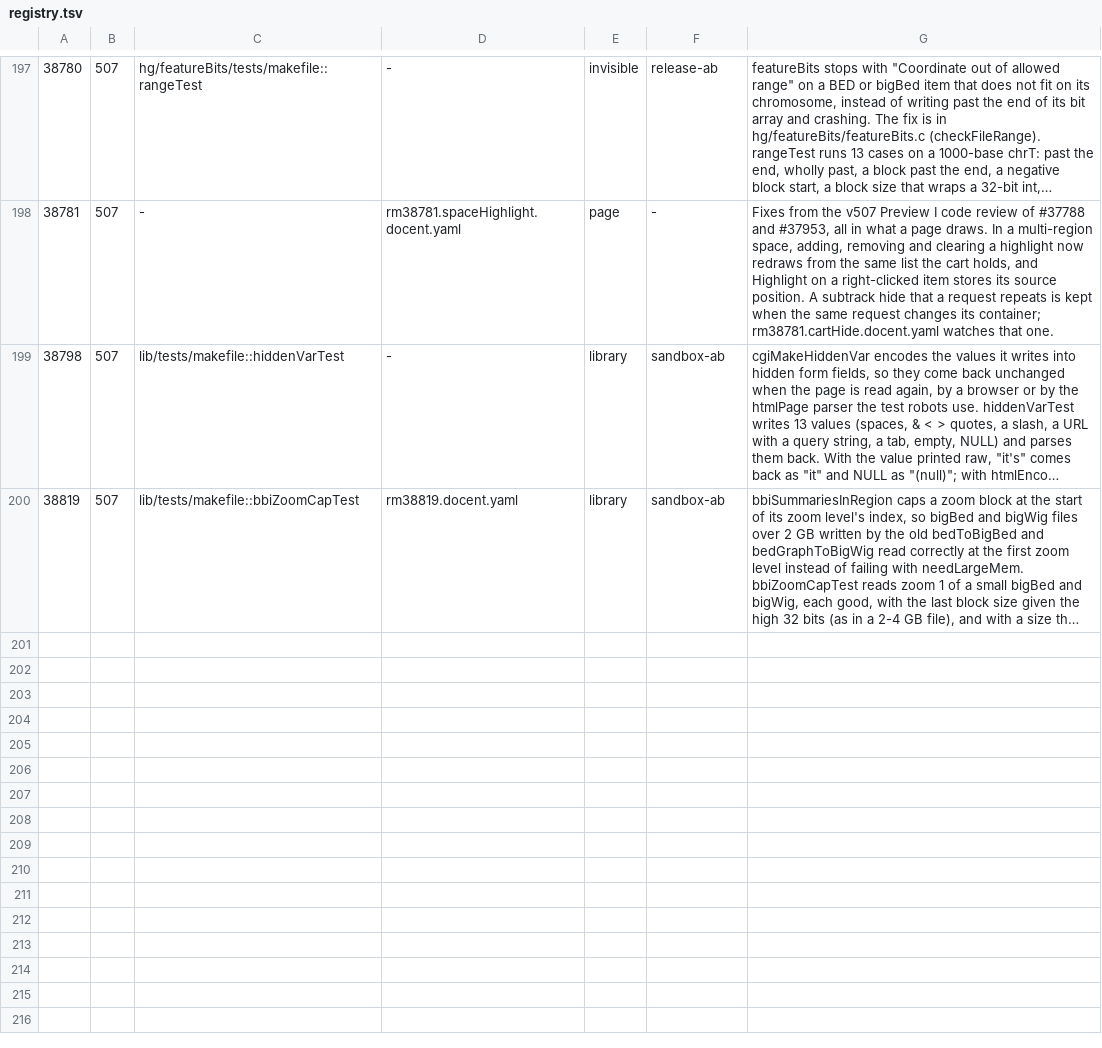
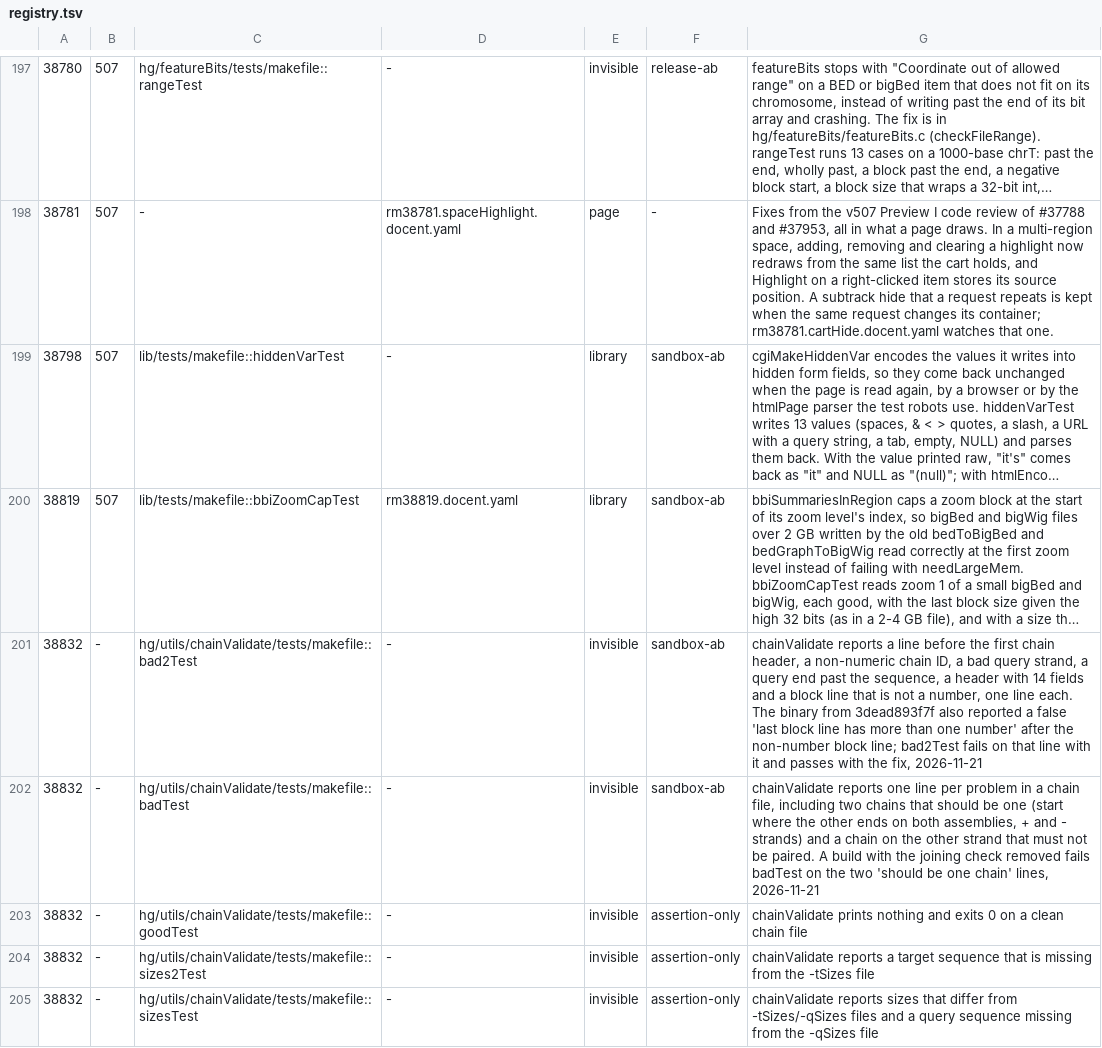
Before and after one commit to ucscGenomeBrowser/kent, a TSV file: src/utils/testRegistry/registry.tsv, drawn as a sheet; only a part is shown, gaps mark what is left out; long unchanged cells end in …; the diff names each change by its address in the sheet, - before the commit and + after, or states it on an @@ line.

Commit message:
chainValidate review follow-ups.  A block line with one field that is not a number no longer also reports "last block line has more than one number".  New tests: bad2Test covers a line before the first chain header, a non-numeric chain ID, a bad query strand, a query end past the sequence, a header with 14 fields and a non-number block line; sizes2Test covers a target sequence missing from the -tSizes file.  bad2Test fails on the binary from 3dead893f7f.  Registry rows for all five tests.  refs #38832

```diff
--- a/src/utils/testRegistry/registry.tsv
+++ b/src/utils/testRegistry/registry.tsv
+row 201: 38832 | - | hg/utils/chainValidate/tests/makefile::bad2Test | - | invisible | sandbox-ab | chainValidate reports a line before the first chain header, a non-numeric chain ID, a bad query strand, a query end past the sequence, a header with 14 fields and a block line that is not a number, one line each. The binary from 3dead893f7f also reported a false 'last block line has more than one number' after the non-number block line; bad2Test fails on that line with it and passes with the fix, 2026-11-21
+row 202: 38832 | - | hg/utils/chainValidate/tests/makefile::badTest | - | invisible | sandbox-ab | chainValidate reports one line per problem in a chain file, including two chains that should be one (start where the other ends on both assemblies, + and - strands) and a chain on the other strand that must not be paired. A build with the joining check removed fails badTest on the two 'should be one chain' lines, 2026-11-21
+row 203: 38832 | - | hg/utils/chainValidate/tests/makefile::goodTest | - | invisible | assertion-only | chainValidate prints nothing and exits 0 on a clean chain file
+row 204: 38832 | - | hg/utils/chainValidate/tests/makefile::sizes2Test | - | invisible | assertion-only | chainValidate reports a target sequence that is missing from the -tSizes file
+row 205: 38832 | - | hg/utils/chainValidate/tests/makefile::sizesTest | - | invisible | assertion-only | chainValidate reports sizes that differ from -tSizes/-qSizes files and a query sequence missing from the -qSizes file
```
Also changed, not shown: 5 other files.
